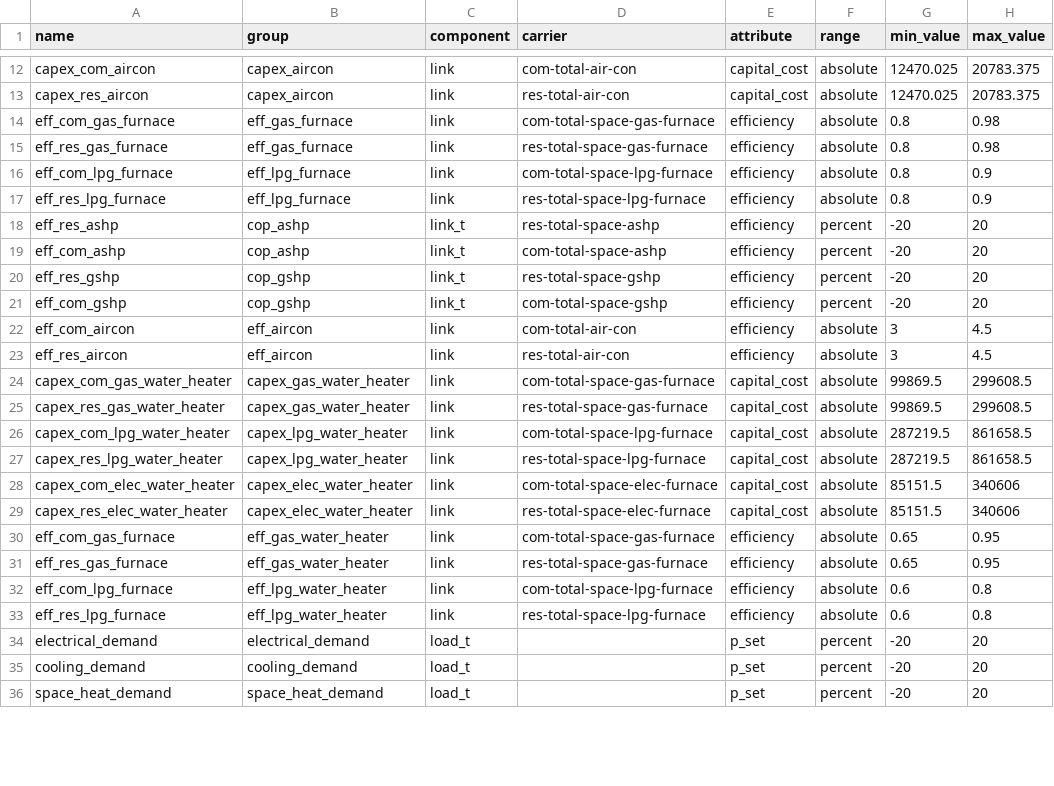
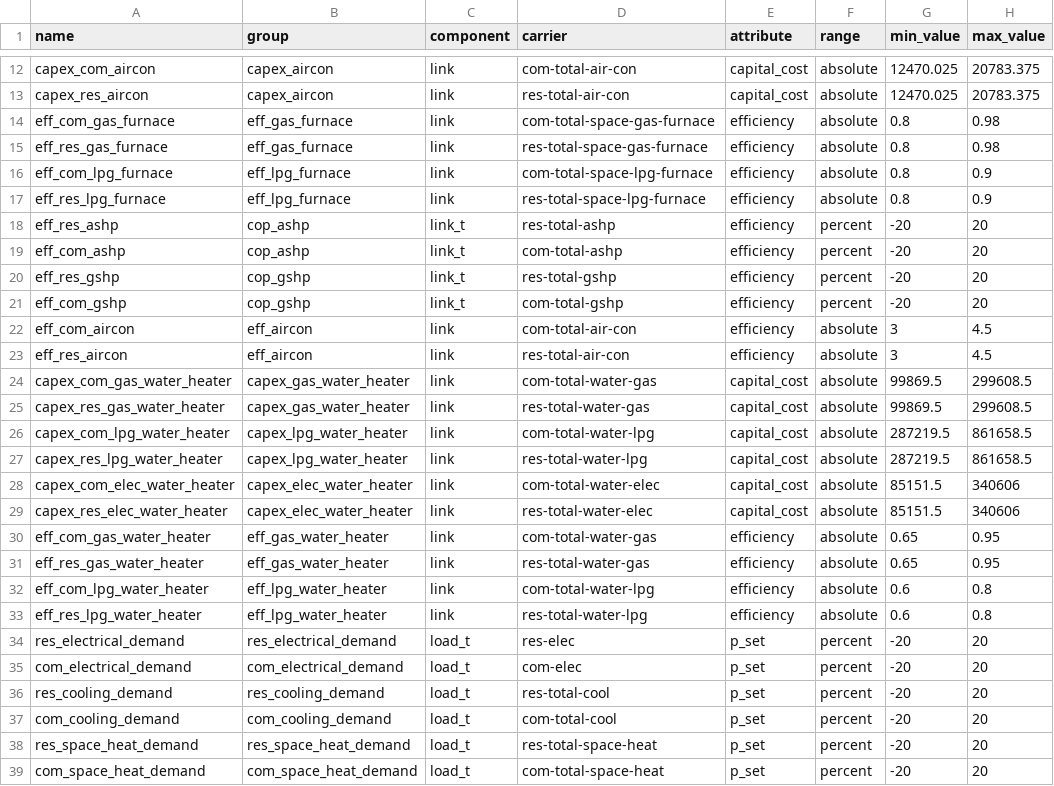
Before and after one commit to DeltaE/pypsa-gsa, a CSV file: config/parameters.csv, drawn as a sheet; only a part is shown, gaps mark what is left out; the diff covers the shown part only.

```diff
--- a/config/parameters.csv
+++ b/config/parameters.csv
@@ -18,4 +18,4 @@ eff_res_lpg_furnace,eff_lpg_furnace,link,res-total-space-lpg-furnace,efficiency,
-eff_res_ashp,cop_ashp,link_t,res-total-space-ashp,efficiency,percent,-20,20,
-eff_com_ashp,cop_ashp,link_t,com-total-space-ashp,efficiency,percent,-20,20,
-eff_res_gshp,cop_gshp,link_t,res-total-space-gshp,efficiency,percent,-20,20,
-eff_com_gshp,cop_gshp,link_t,com-total-space-gshp,efficiency,percent,-20,20,
+eff_res_ashp,cop_ashp,link_t,res-total-ashp,efficiency,percent,-20,20
+eff_com_ashp,cop_ashp,link_t,com-total-ashp,efficiency,percent,-20,20
+eff_res_gshp,cop_gshp,link_t,res-total-gshp,efficiency,percent,-20,20
+eff_com_gshp,cop_gshp,link_t,com-total-gshp,efficiency,percent,-20,20
@@ -24,13 +24,16 @@ eff_res_aircon,eff_aircon,link,res-total-air-con,efficiency,absolute,3,4.5,
-capex_com_gas_water_heater,capex_gas_water_heater,link,com-total-space-gas-furnace,capital_cost,absolute,99869.5,299608.5,
-capex_res_gas_water_heater,capex_gas_water_heater,link,res-total-space-gas-furnace,capital_cost,absolute,99869.5,299608.5,
-capex_com_lpg_water_heater,capex_lpg_water_heater,link,com-total-space-lpg-furnace,capital_cost,absolute,287219.5,861658.5,
-capex_res_lpg_water_heater,capex_lpg_water_heater,link,res-total-space-lpg-furnace,capital_cost,absolute,287219.5,861658.5,
-capex_com_elec_water_heater,capex_elec_water_heater,link,com-total-space-elec-furnace,capital_cost,absolute,85151.5,340606,
-capex_res_elec_water_heater,capex_elec_water_heater,link,res-total-space-elec-furnace,capital_cost,absolute,85151.5,340606,
-eff_com_gas_furnace,eff_gas_water_heater,link,com-total-space-gas-furnace,efficiency,absolute,0.65,0.95,
-eff_res_gas_furnace,eff_gas_water_heater,link,res-total-space-gas-furnace,efficiency,absolute,0.65,0.95,
-eff_com_lpg_furnace,eff_lpg_water_heater,link,com-total-space-lpg-furnace,efficiency,absolute,0.6,0.8,
-eff_res_lpg_furnace,eff_lpg_water_heater,link,res-total-space-lpg-furnace,efficiency,absolute,0.6,0.8,
-electrical_demand,electrical_demand,load_t,,p_set,percent,-20,20,
-cooling_demand,cooling_demand,load_t,,p_set,percent,-20,20,
-space_heat_demand,space_heat_demand,load_t,,p_set,percent,-20,20,
+capex_com_gas_water_heater,capex_gas_water_heater,link,com-total-water-gas,capital_cost,absolute,99869.5,299608.5
+capex_res_gas_water_heater,capex_gas_water_heater,link,res-total-water-gas,capital_cost,absolute,99869.5,299608.5
+capex_com_lpg_water_heater,capex_lpg_water_heater,link,com-total-water-lpg,capital_cost,absolute,287219.5,861658.5
+capex_res_lpg_water_heater,capex_lpg_water_heater,link,res-total-water-lpg,capital_cost,absolute,287219.5,861658.5
+capex_com_elec_water_heater,capex_elec_water_heater,link,com-total-water-elec,capital_cost,absolute,85151.5,340606
+capex_res_elec_water_heater,capex_elec_water_heater,link,res-total-water-elec,capital_cost,absolute,85151.5,340606
+eff_com_gas_water_heater,eff_gas_water_heater,link,com-total-water-gas,efficiency,absolute,0.65,0.95
+eff_res_gas_water_heater,eff_gas_water_heater,link,res-total-water-gas,efficiency,absolute,0.65,0.95
+eff_com_lpg_water_heater,eff_lpg_water_heater,link,com-total-water-lpg,efficiency,absolute,0.6,0.8
+eff_res_lpg_water_heater,eff_lpg_water_heater,link,res-total-water-lpg,efficiency,absolute,0.6,0.8
+res_electrical_demand,res_electrical_demand,load_t,res-elec,p_set,percent,-20,20
+com_electrical_demand,com_electrical_demand,load_t,com-elec,p_set,percent,-20,20
+res_cooling_demand,res_cooling_demand,load_t,res-total-cool,p_set,percent,-20,20
+com_cooling_demand,com_cooling_demand,load_t,com-total-cool,p_set,percent,-20,20
+res_space_heat_demand,res_space_heat_demand,load_t,res-total-space-heat,p_set,percent,-20,20
+com_space_heat_demand,com_space_heat_demand,load_t,com-total-space-heat,p_set,percent,-20,20
```
Also changed, not shown: 1 added row and 7 edited cells elsewhere in this file, config/results.csv, 1 other file.
